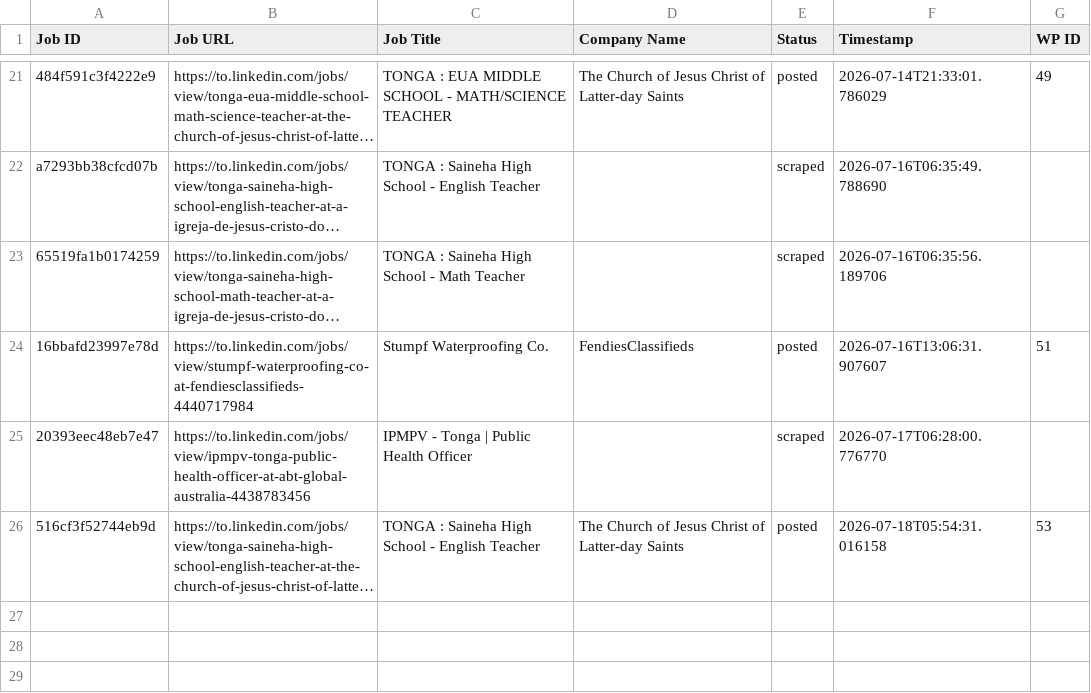
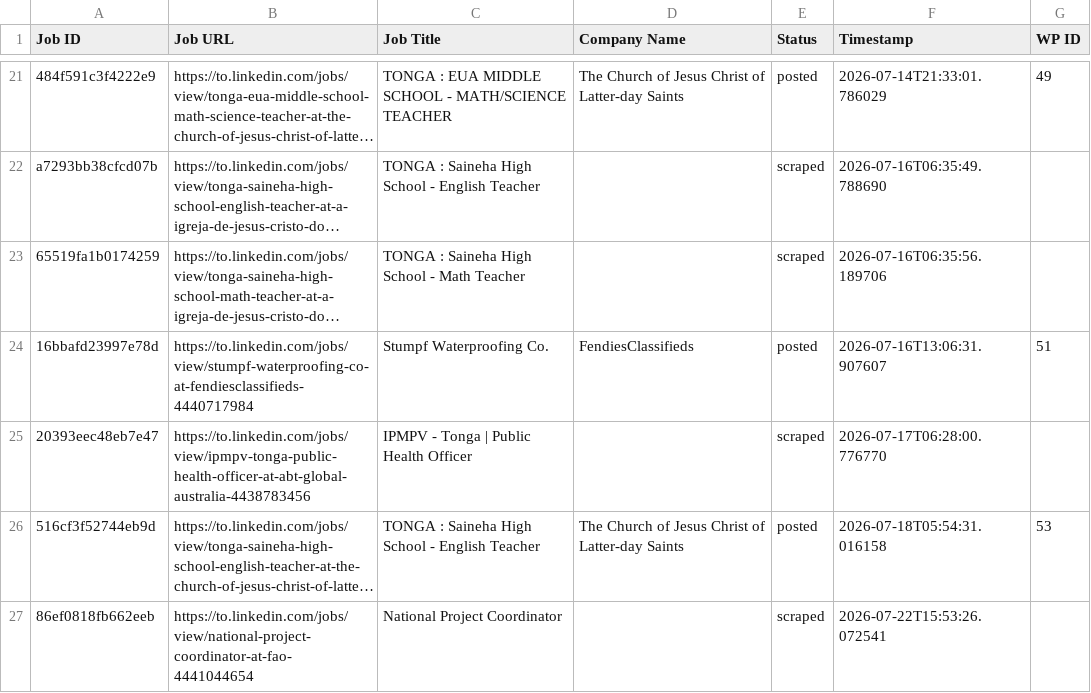
Before and after one commit to innovationinc2000/to, a CSV file: processed_jobs.csv, drawn as a sheet; only a part is shown, gaps mark what is left out; long unchanged cells end in …; the diff names each change by its address in the sheet, - before the commit and + after, or states it on an @@ line.

```diff
--- a/processed_jobs.csv
+++ b/processed_jobs.csv
+row 27: 86ef0818fb662eeb | https://to.linkedin.com/jobs/view/national-project-coordinator-at-fao-4441044654 | National Project Coordinator |  | scraped | 2026-07-22T15:53:26.072541
```
